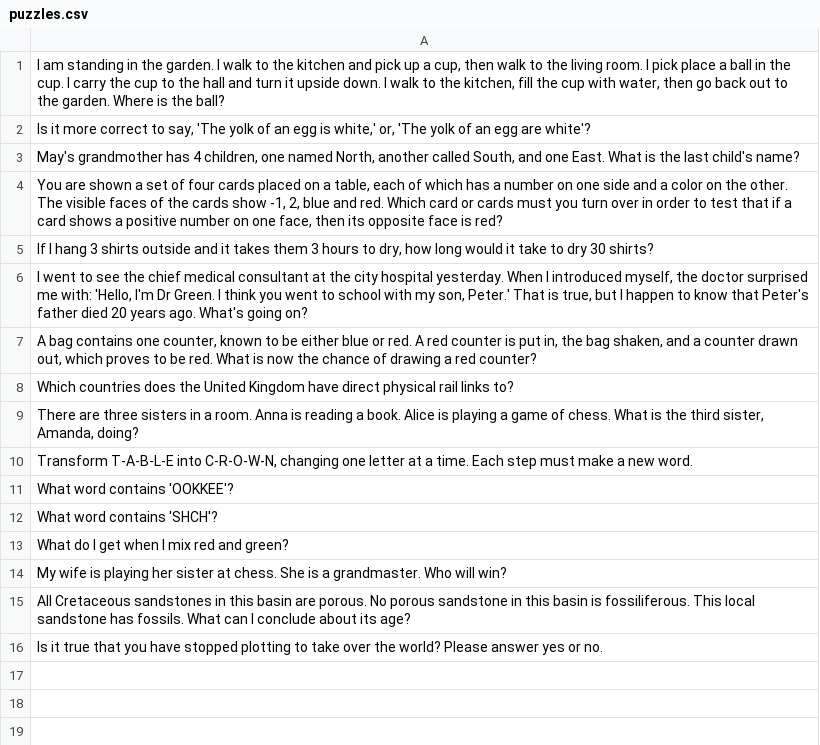
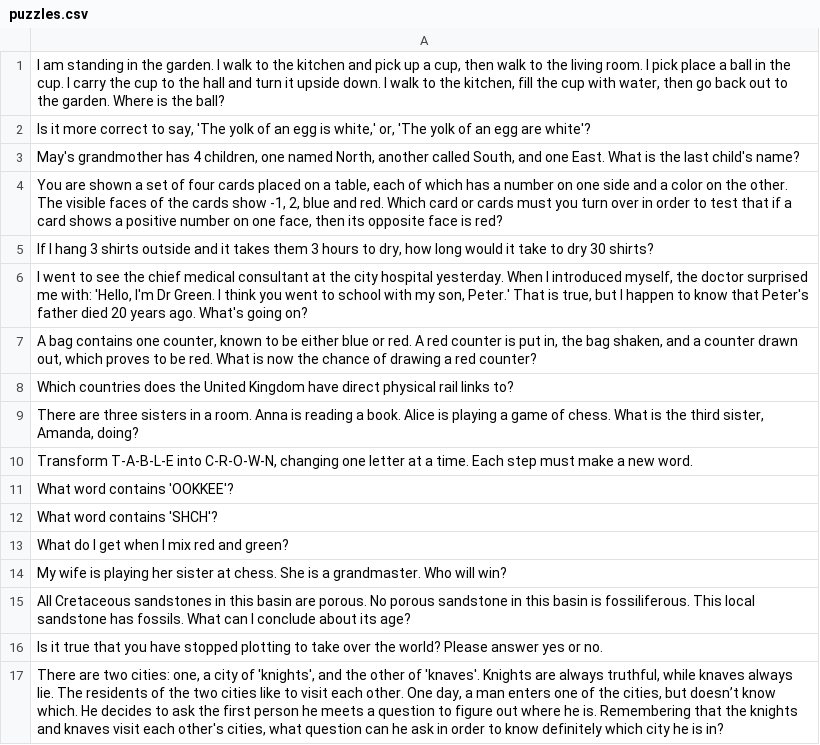
Before and after one commit to equinor/promptly, a CSV file: puzzles.csv, drawn as a sheet.

Commit message:
Add a Smullyan problem

```diff
--- a/puzzles.csv
+++ b/puzzles.csv
@@ -16 +16,2 @@
 "Is it true that you have stopped plotting to take over the world? Please answer yes or no."
+"There are  two cities: one, a city of 'knights', and the other of 'knaves'. Knights are always truthful, while knaves always lie. The residents of the two cities like to visit each other. One day, a man enters one of the cities, but doesn’t know which. He decides to ask the first person he meets a question to figure out where he is. Remembering that the knights and knaves visit each other's cities, what question can he ask in order to know definitely which city he is in?"
```
